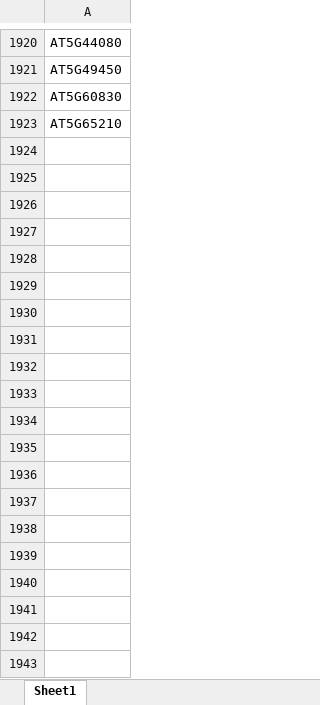
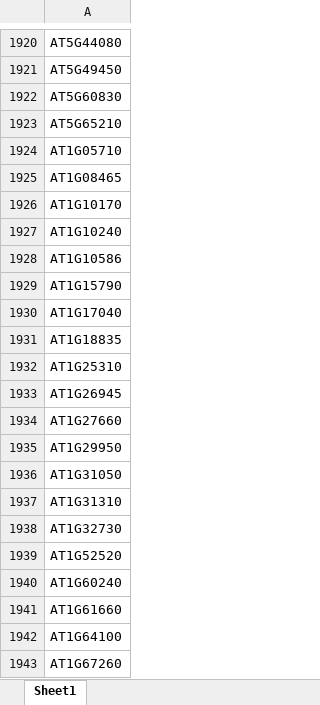
Before and after one commit to rspurney/TuxNet, an Excel workbook: TuxNet-MATLAB/arabid_data/Arabidopsis_TFs.xlsx, sheet Sheet1, drawn as a sheet; only a part is shown, gaps mark what is left out; values as stored, in another font and other column widths than the file's, no borders; the diff covers the shown part only; the diff names each change by its address in the sheet, - before the commit and + after, or states it on an @@ line.

Commit message:
TuxNet-MATLAB/arabid_data: update TF file

```diff
--- a/TuxNet-MATLAB/arabid_data/Arabidopsis_TFs.xlsx (sheet Sheet1)
+++ b/TuxNet-MATLAB/arabid_data/Arabidopsis_TFs.xlsx (sheet Sheet1)
+row 1924: AT1G05710
+row 1925: AT1G08465
+row 1926: AT1G10170
+row 1927: AT1G10240
+row 1928: AT1G10586
+row 1929: AT1G15790
+row 1930: AT1G17040
+row 1931: AT1G18835
+row 1932: AT1G25310
+row 1933: AT1G26945
+row 1934: AT1G27660
+row 1935: AT1G29950
+row 1936: AT1G31050
+row 1937: AT1G31310
+row 1938: AT1G32730
+row 1939: AT1G52520
+row 1940: AT1G60240
+row 1941: AT1G61660
+row 1942: AT1G64100
+row 1943: AT1G67260
```
Also changed, not shown: 102 added rows elsewhere in this sheet.
